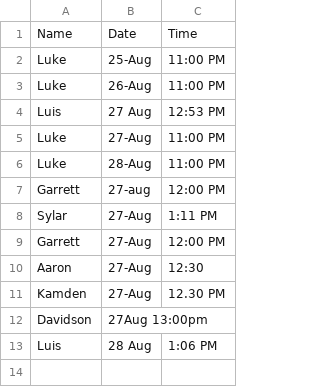
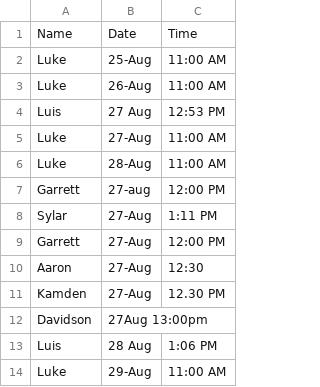
Before and after one commit to ll1111472/AttendenceTracking, a CSV file: Attendance.csv, drawn as a sheet.

Commit message:
Update Attendance.csv

```diff
--- a/Attendance.csv
+++ b/Attendance.csv
@@ -1,7 +1,7 @@
 Name,Date,Time
-Luke,25-Aug,11:00 PM
-Luke,26-Aug,11:00 PM
+Luke,25-Aug,11:00 AM
+Luke,26-Aug,11:00 AM
 Luis, 27 Aug, 12:53 PM
-Luke,27-Aug,11:00 PM
-Luke,28-Aug,11:00 PM
+Luke,27-Aug,11:00 AM
+Luke,28-Aug,11:00 AM
 Garrett,27-aug,12:00 PM
@@ -13 +13,2 @@ Davidson,27Aug 13:00pm
 Luis, 28 Aug,1:06 PM
+Luke, 29-Aug, 11:00 AM
```
